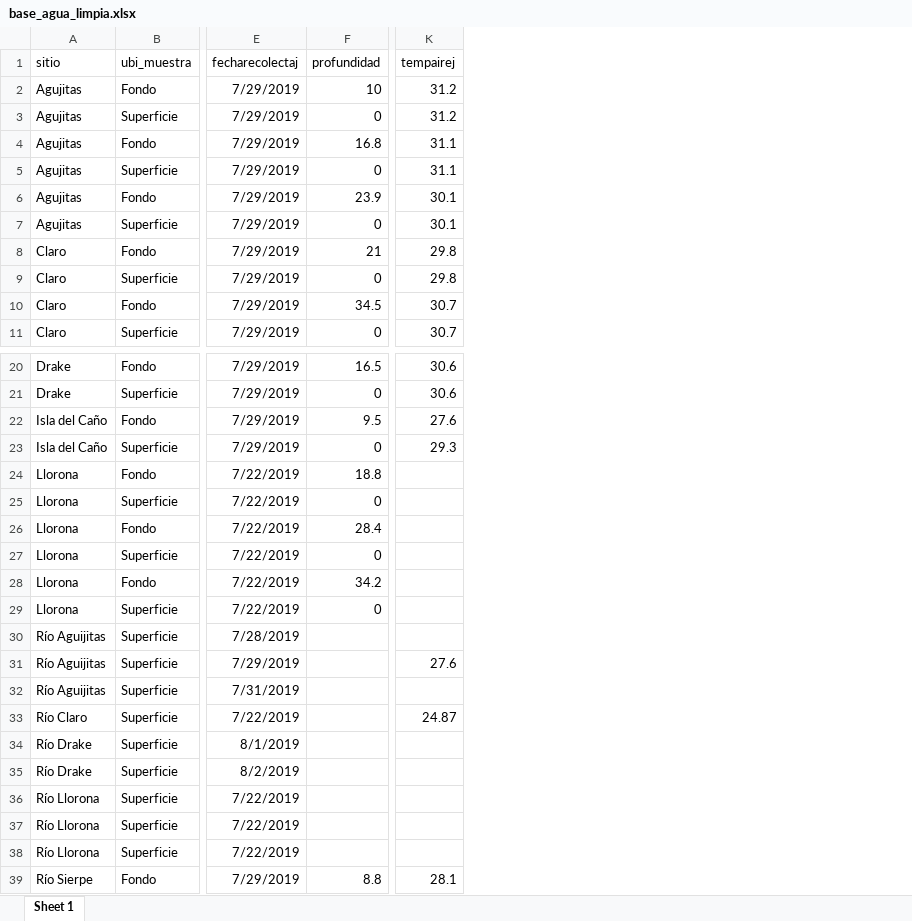
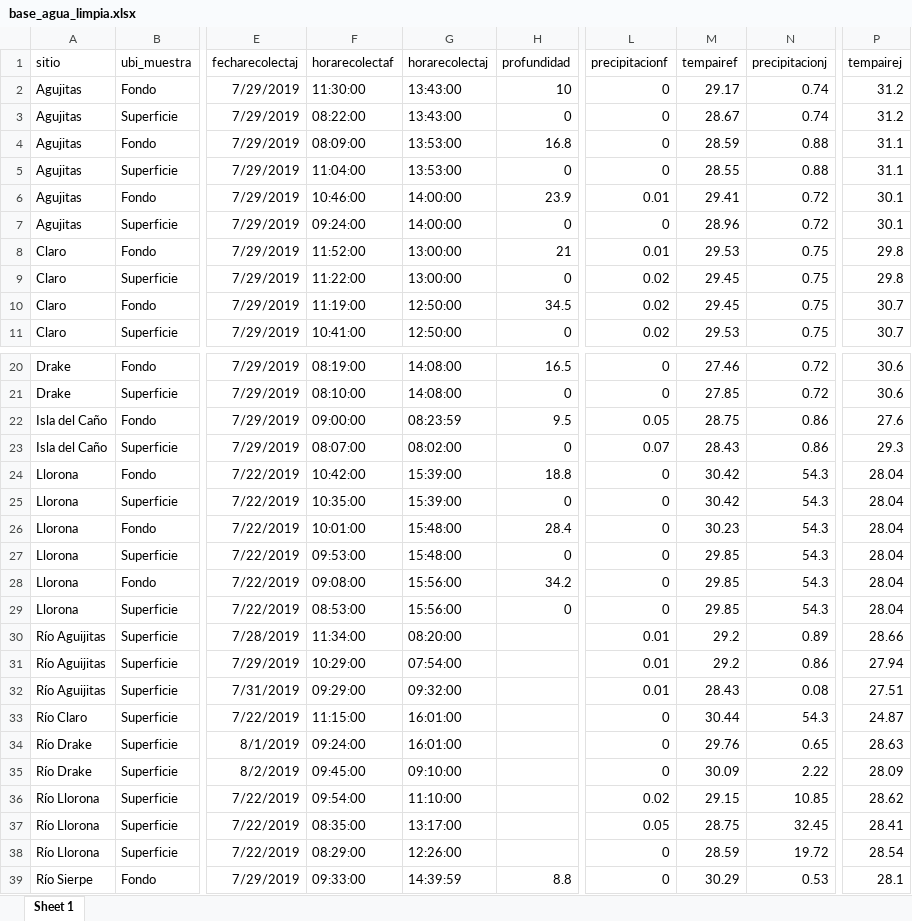
Before and after one commit to AndreyPrado/TratamientoAgua, an Excel workbook: data/base_agua_limpia.xlsx, sheet Sheet 1, drawn as a sheet; only a part is shown, gaps mark what is left out; values as stored, in another font and other column widths than the file's, no borders; addresses are those after the commit; the diff names each change by its address in the sheet, - before the commit and + after, or states it on an @@ line.

```diff
--- a/data/base_agua_limpia.xlsx (sheet Sheet 1)
+++ b/data/base_agua_limpia.xlsx (sheet Sheet 1)
+column F (horarecolectaf), rows 2-11: 11:30:00 | 08:22:00 | 08:09:00 | 11:04:00 | 10:46:00 | 09:24:00 | 11:52:00 | 11:22:00 | 11:19:00 | 10:41:00; rows 20-39: 08:19:00 | 08:10:00 | 09:00:00 | 08:07:00 | 10:42:00 | 10:35:00 | 10:01:00 | 09:53:00 | 09:08:00 | 08:53:00 | 11:34:00 | 10:29:00 | 09:29:00 | 11:15:00 | 09:24:00 | 09:45:00 | 09:54:00 | 08:35:00 | 08:29:00 | 09:33:00
+column G (horarecolectaj), rows 2-11: 13:43:00 | 13:43:00 | 13:53:00 | 13:53:00 | 14:00:00 | 14:00:00 | 13:00:00 | 13:00:00 | 12:50:00 | 12:50:00; rows 20-39: 14:08:00 | 14:08:00 | 08:23:59 | 08:02:00 | 15:39:00 | 15:39:00 | 15:48:00 | 15:48:00 | 15:56:00 | 15:56:00 | 08:20:00 | 07:54:00 | 09:32:00 | 16:01:00 | 16:01:00 | 09:10:00 | 11:10:00 | 13:17:00 | 12:26:00 | 14:39:59
+column L (precipitacionf), rows 2-11: 0 | 0 | 0 | 0 | 0.01 | 0 | 0.01 | 0.02 | 0.02 | 0.02; rows 20-39: 0 | 0 | 0.05 | 0.07 | 0 | 0 | 0 | 0 | 0 | 0 | 0.01 | 0.01 | 0.01 | 0 | 0 | 0 | 0.02 | 0.05 | 0 | 0
+column M (tempairef), rows 2-11: 29.17 | 28.67 | 28.59 | 28.55 | 29.41 | 28.96 | 29.53 | 29.45 | 29.45 | 29.53; rows 20-39: 27.46 | 27.85 | 28.75 | 28.43 | 30.42 | 30.42 | 30.23 | 29.85 | 29.85 | 29.85 | 29.2 | 29.2 | 28.43 | 30.44 | 29.76 | 30.09 | 29.15 | 28.75 | 28.59 | 30.29
+column N (precipitacionj), rows 2-11: 0.74 | 0.74 | 0.88 | 0.88 | 0.72 | 0.72 | 0.75 | 0.75 | 0.75 | 0.75; rows 20-39: 0.72 | 0.72 | 0.86 | 0.86 | 54.3 | 54.3 | 54.3 | 54.3 | 54.3 | 54.3 | 0.89 | 0.86 | 0.08 | 54.3 | 0.65 | 2.22 | 10.85 | 32.45 | 19.72 | 0.53
-P24:P29 (tempairej): (empty)
+P24:P29 (tempairej): 28.04
-P30 (tempairej): (empty)
+P30 (tempairej): 28.66
-P31 (tempairej): 27.6
+P31 (tempairej): 27.94
-P32 (tempairej): (empty)
+P32 (tempairej): 27.51
-P34 (tempairej): (empty)
+P34 (tempairej): 28.63
-P35 (tempairej): (empty)
+P35 (tempairej): 28.09
-P36 (tempairej): (empty)
+P36 (tempairej): 28.62
-P37 (tempairej): (empty)
+P37 (tempairej): 28.41
-P38 (tempairej): (empty)
+P38 (tempairej): 28.54
```
Also changed, not shown: data/Metabase.xlsx, 35 other files.
